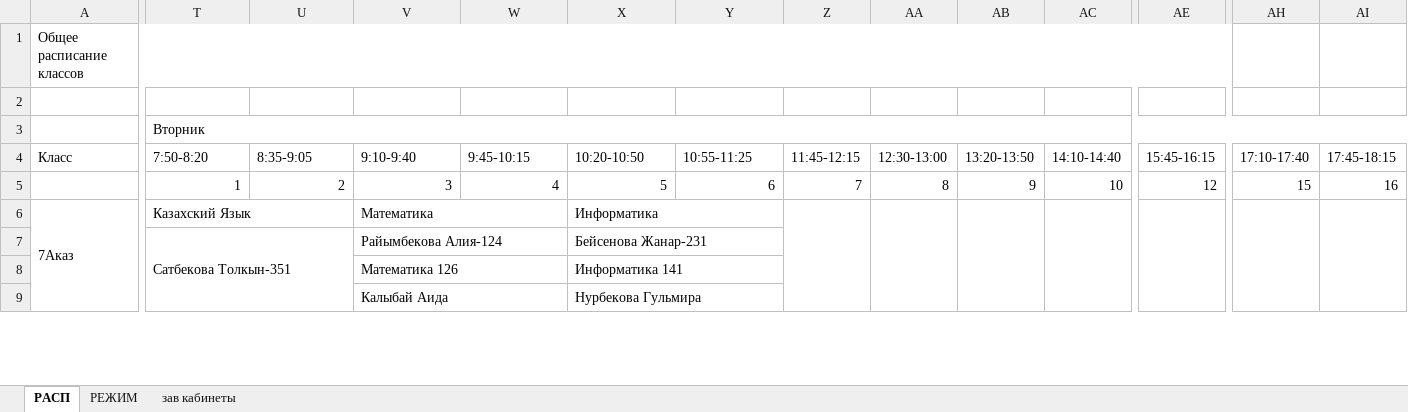
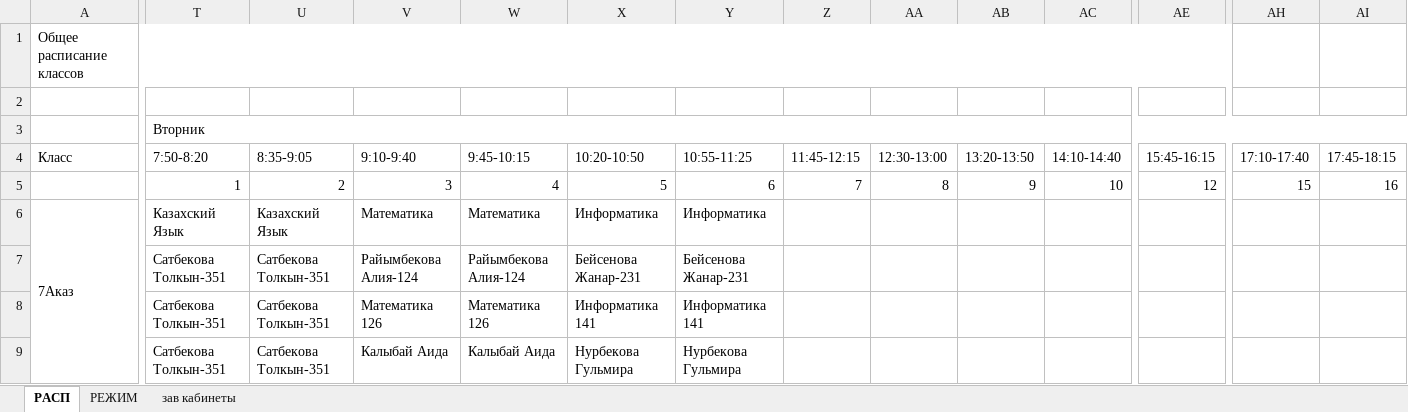
Before and after one commit to JustTrott/NISBot, an Excel workbook: schedule.xlsx, sheet РАСП, drawn as a sheet; only a part is shown, gaps mark what is left out; values as stored, in another font and other column widths than the file's, no cell formats; removed rows and columns are numbered as before the commit, all else as after; rows hold the shown columns only; the diff covers the shown part only; the diff names each change by its address in the sheet, - before the commit and + after, or states it on an @@ line.

```diff
--- a/schedule.xlsx (sheet РАСП)
+++ b/schedule.xlsx (sheet РАСП)
-T6:U6 merged
-U6 (8:35-9:05): (empty)
+U6 (8:35-9:05): Казахский Язык
-V6:W6 merged
-W6 (9:45-10:15): (empty)
+W6 (9:45-10:15): Математика
-X6:Y6 merged
-Y6 (10:55-11:25): (empty)
+Y6 (10:55-11:25): Информатика
-Z6:Z9 merged
-AA6:AA9 merged
-AB6:AB9 merged
-AC6:AC9 merged
-AE6:AE9 merged
-AH6:AH9 merged
-AI6:AI9 merged
-T7:U9 merged
-U7 (8:35-9:05): (empty)
+U7 (8:35-9:05): Сатбекова Толкын-351
-V7:W7 merged
-W7 (9:45-10:15): (empty)
+W7 (9:45-10:15): Райымбекова Алия-124
-X7:Y7 merged
-Y7 (10:55-11:25): (empty)
+Y7 (10:55-11:25): Бейсенова Жанар-231
-row 8:  |  |  | Математика 126 |  | Информатика 141
-row 9:  |  |  | Калыбай Аида |  | Нурбекова Гульмира
+row 8:  | Сатбекова Толкын-351 | Сатбекова Толкын-351 | Математика 126 | Математика 126 | Информатика 141 | Информатика 141
+row 9:  | Сатбекова Толкын-351 | Сатбекова Толкын-351 | Калыбай Аида | Калыбай Аида | Нурбекова Гульмира | Нурбекова Гульмира
```
Also changed, not shown: 52 added rows, 52 removed rows, 378 edited cells and merged cells elsewhere in this sheet, cell formats, hidden cells.
